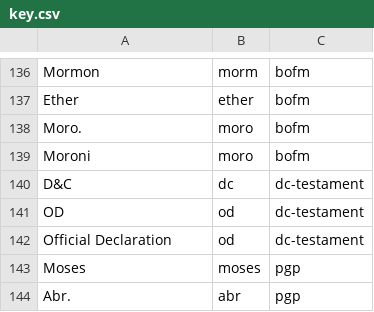
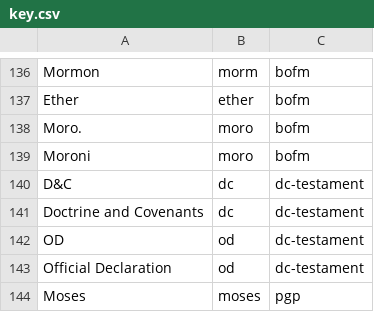
Before and after one commit to artmouse155/scripture_parse, a CSV file: key.csv, drawn as a sheet; only a part is shown, gaps mark what is left out; the shorter side is filled out with more unchanged rows.

```diff
--- a/key.csv
+++ b/key.csv
@@ -140,2 +140,3 @@ Moroni,moro,bofm
 D&C,dc,dc-testament
+Doctrine and Covenants,dc,dc-testament
 OD,od,dc-testament
```
Also changed, not shown: 1 other file.
